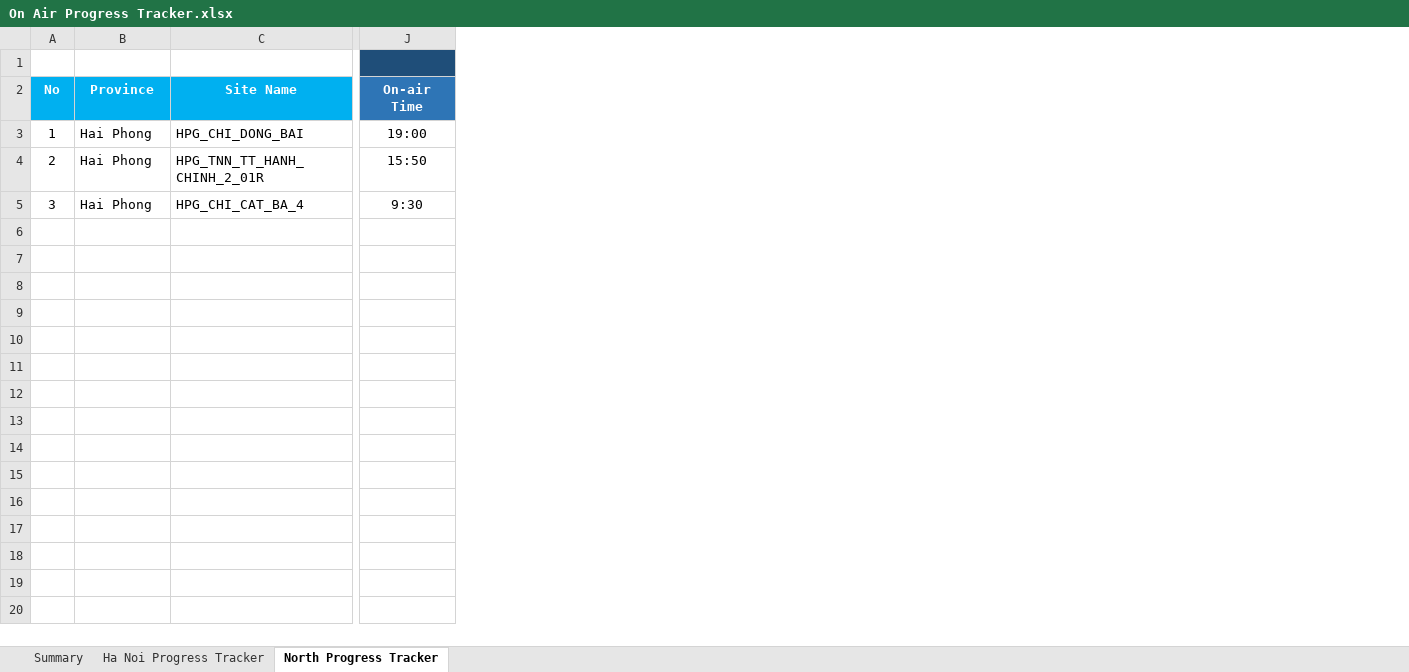
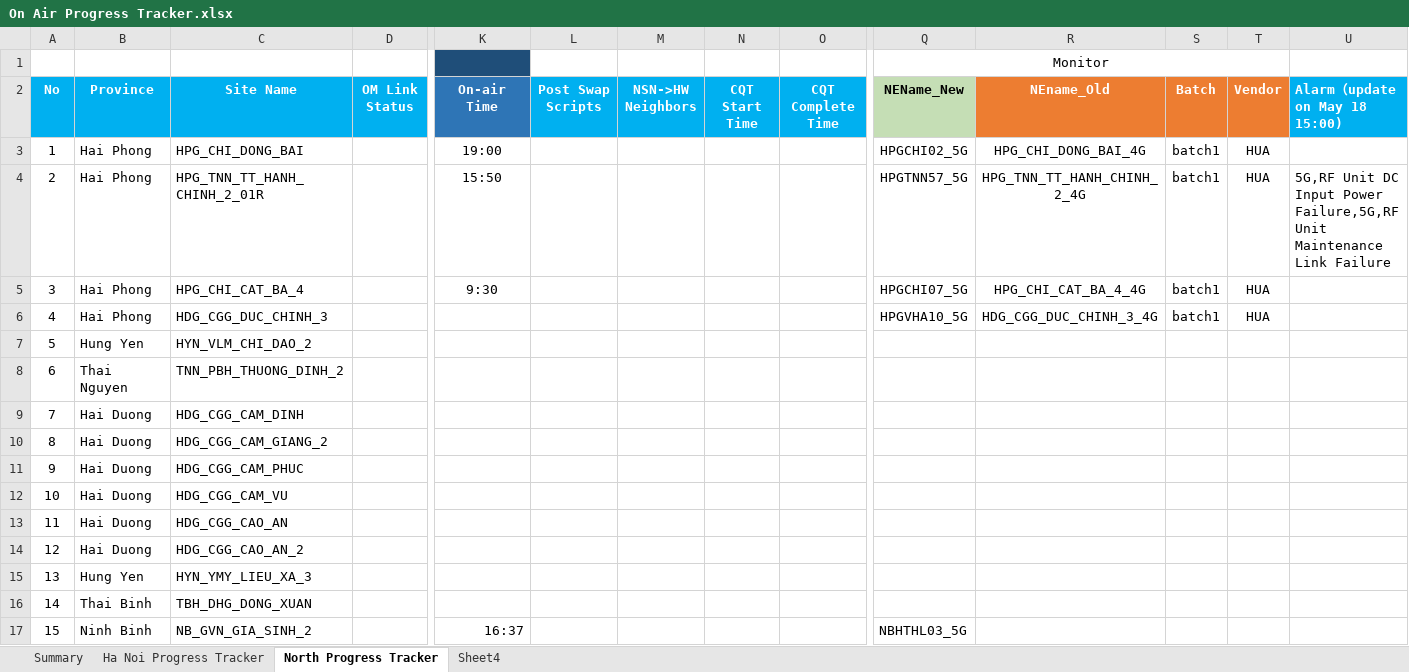
Before and after one commit to hovahyii/mbf-rollout-plan, an Excel workbook: On Air Progress Tracker.xlsx, sheet North Progress Tracker, drawn as a sheet; only a part is shown, gaps mark what is left out; values as stored, in another font and other column widths than the file's, no borders; removed rows and columns are numbered as before the commit, all else as after; rows hold the shown columns only; the diff names each change by its address in the sheet, - before the commit and + after, or states it on an @@ line.

```diff
--- a/On Air Progress Tracker.xlsx (sheet North Progress Tracker)
+++ b/On Air Progress Tracker.xlsx (sheet North Progress Tracker)
+sheet tab: Sheet4
+column D (OM Link Status), empty
+column L (Post Swap Scripts), empty
+column M (NSN->HW Neighbors), empty
+column N (CQT Start Time), empty
+column O (CQT Complete Time), empty
+column Q (NEName_New), rows 3-5: HPGCHI02_5G | HPGTNN57_5G | HPGCHI07_5G
+column R (NEname_Old), rows 3-5: HPG_CHI_DONG_BAI_4G | HPG_TNN_TT_HANH_CHINH_2_4G | HPG_CHI_CAT_BA_4_4G
+column S (Batch), rows 3-5: all batch1
+column T (Vendor), rows 3-5: all HUA
+column U (Alarm（update on May 18 15:00)), row 4: 5G,RF Unit DC Input Power Failure,5G,RF Unit Maintenance Link Failure
-row 1: (empty)
+row 1:  |  |  |  |  |  |  |  |  | Monitor
+row 6: 4 | Hai Phong | HDG_CGG_DUC_CHINH_3 |  |  |  |  |  |  | HPGVHA10_5G | HDG_CGG_DUC_CHINH_3_4G | batch1 | HUA
+row 7: 5 | Hung Yen | HYN_VLM_CHI_DAO_2
+row 8: 6 | Thai Nguyen | TNN_PBH_THUONG_DINH_2
+row 9: 7 | Hai Duong | HDG_CGG_CAM_DINH
+row 10: 8 | Hai Duong | HDG_CGG_CAM_GIANG_2
+row 11: 9 | Hai Duong | HDG_CGG_CAM_PHUC
+row 12: 10 | Hai Duong | HDG_CGG_CAM_VU
+row 13: 11 | Hai Duong | HDG_CGG_CAO_AN
+row 14: 12 | Hai Duong | HDG_CGG_CAO_AN_2
+row 15: 13 | Hung Yen | HYN_YMY_LIEU_XA_3
+row 16: 14 | Thai Binh | TBH_DHG_DONG_XUAN
+row 17: 15 | Ninh Binh | NB_GVN_GIA_SINH_2 |  | 16:37 |  |  |  |  | NBHTHL03_5G
```
Also changed, not shown: sheet Ha Noi Progress Tracker, sheet Summary, formulas that keep their value, hidden cells, charts or pictures, 3 other files.
